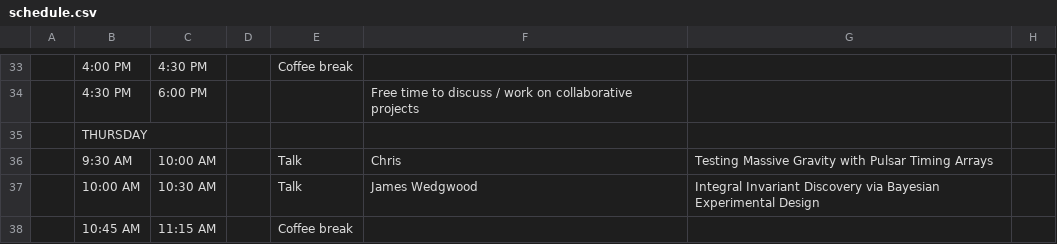
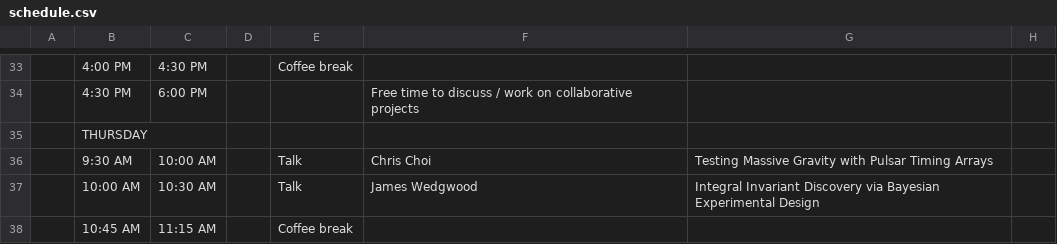
Before and after one commit to McWilliamsCenter/kaai-workshop-turbulence, a CSV file: schedule.csv, drawn as a sheet; only a part is shown, gaps mark what is left out.

```diff
--- a/schedule.csv
+++ b/schedule.csv
@@ -35,3 +35,3 @@
 ,THURSDAY,,,,,,
-,9:30 AM,10:00 AM,,Talk,Chris,Testing Massive Gravity with Pulsar Timing Arrays,
+,9:30 AM,10:00 AM,,Talk,Chris Choi,Testing Massive Gravity with Pulsar Timing Arrays,
 ,10:00 AM,10:30 AM,,Talk,James Wedgwood,Integral Invariant Discovery via Bayesian Experimental Design,
```
Also changed, not shown: 1 other file.
